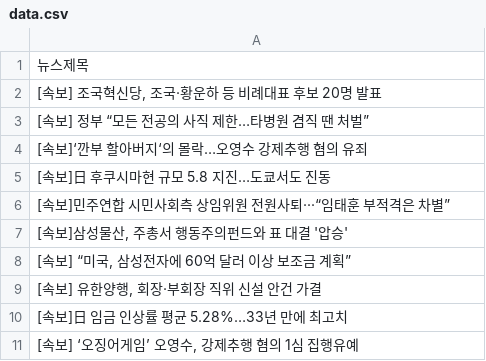
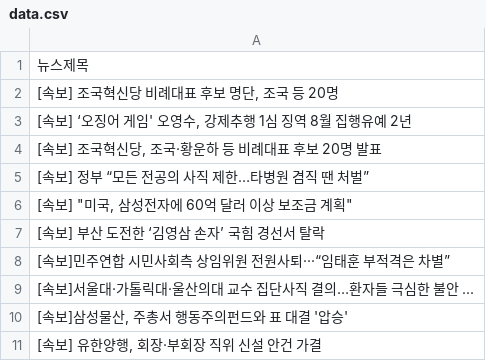
Before and after one commit to webstoryboy/test2, a CSV file: data.csv, drawn as a sheet.

Commit message:
네이버 뉴스

```diff
--- a/data.csv
+++ b/data.csv
@@ -1,11 +1,11 @@
 뉴스제목
+"[속보] 조국혁신당 비례대표 후보 명단, 조국 등 20명"
+"[속보] ‘오징어 게임' 오영수, 강제추행 1심 징역 8월 집행유예 2년"
 "[속보] 조국혁신당, 조국·황운하 등 비례대표 후보 20명 발표"
 [속보] 정부 “모든 전공의 사직 제한…타병원 겸직 땐 처벌”
-[속보]‘깐부 할아버지‘의 몰락…오영수 강제추행 혐의 유죄
-[속보]日 후쿠시마현 규모 5.8 지진…도쿄서도 진동
+"[속보] ""미국, 삼성전자에 60억 달러 이상 보조금 계획"""
+[속보] 부산 도전한 ‘김영삼 손자’ 국힘 경선서 탈락
 [속보]민주연합 시민사회측 상임위원 전원사퇴···“임태훈 부적격은 차별”
+[속보]서울대·가톨릭대·울산의대 교수 집단사직 결의…환자들 극심한 불안 ...
 "[속보]삼성물산, 주총서 행동주의펀드와 표 대결 '압승'"
-"[속보] “미국, 삼성전자에 60억 달러 이상 보조금 계획”"
 "[속보] 유한양행, 회장·부회장 직위 신설 안건 가결"
-[속보]日 임금 인상률 평균 5.28%…33년 만에 최고치
-"[속보] ‘오징어게임’ 오영수, 강제추행 혐의 1심 집행유예"
```
